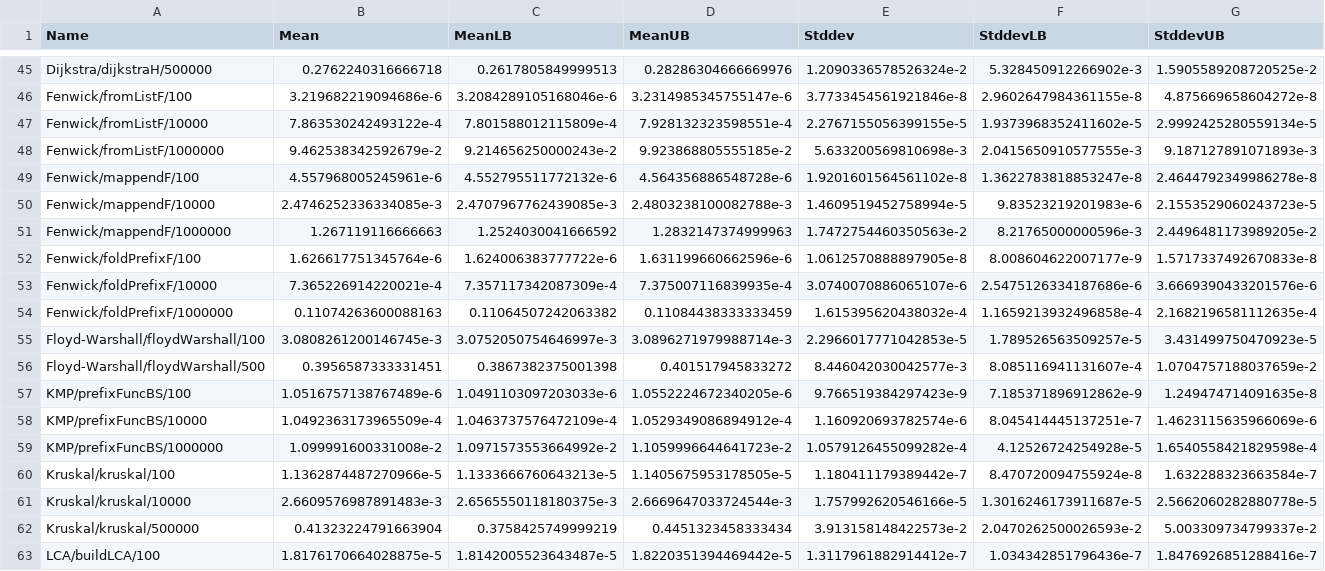
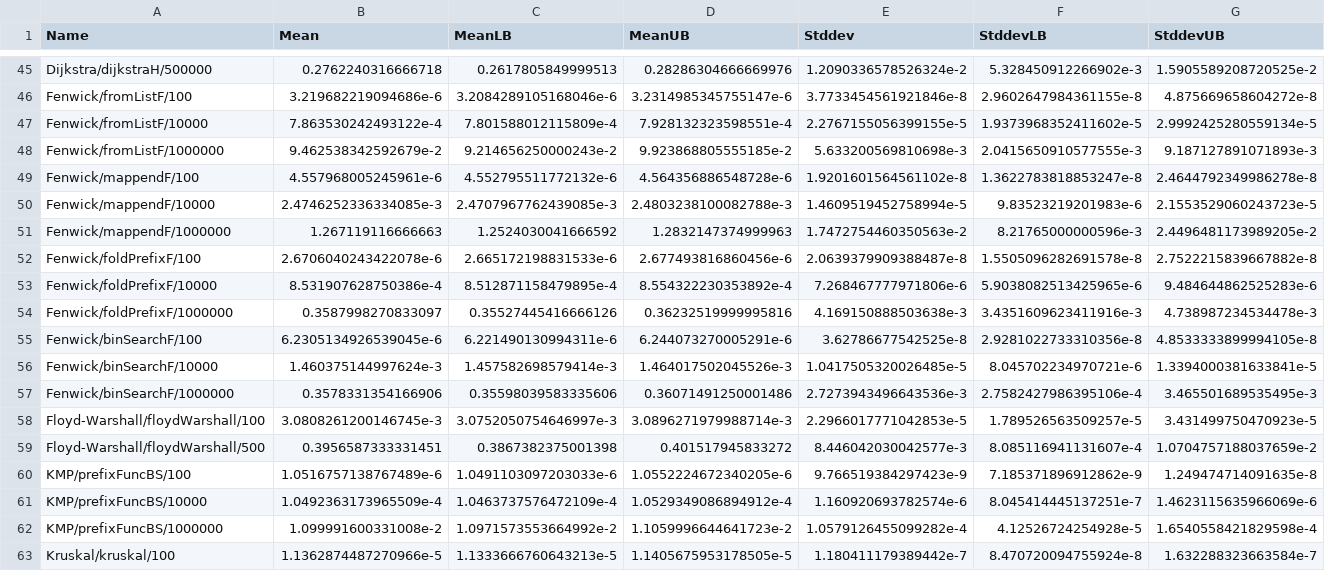
Before and after one commit to meooow25/haccepted, a CSV file: bench-out/bench-out.csv, drawn as a sheet; only a part is shown, gaps mark what is left out; the shorter side is filled out with more unchanged rows.

Commit message:
Update Fenwick tree (#40)
- Add Commutative and Group typeclasses and use them to indicate proper
  constraints on operations
- Use nice bitwise functions instead of manually bitshifting
- Add binary search
- Benchmark foldPrefix on a random tree instead of an empty one
- Some style/doc changes

```diff
--- a/bench-out/bench-out.csv
+++ b/bench-out/bench-out.csv
@@ -51,5 +51,8 @@ Fenwick/mappendF/10000,2.4746252336334085e-3,2.4707967762439085e-3,2.48032381000
 Fenwick/mappendF/1000000,1.267119116666663,1.2524030041666592,1.2832147374999963,1.7472754460350563e-2,8.21765000000596e-3,2.4496481173989205e-2
-Fenwick/foldPrefixF/100,1.626617751345764e-6,1.624006383777722e-6,1.631199660662596e-6,1.0612570888897905e-8,8.008604622007177e-9,1.5717337492670833e-8
-Fenwick/foldPrefixF/10000,7.365226914220021e-4,7.357117342087309e-4,7.375007116839935e-4,3.0740070886065107e-6,2.5475126334187686e-6,3.6669390433201576e-6
-Fenwick/foldPrefixF/1000000,0.11074263600088163,0.11064507242063382,0.11084438333333459,1.615395620438032e-4,1.1659213932496858e-4,2.1682196581112635e-4
+Fenwick/foldPrefixF/100,2.6706040243422078e-6,2.665172198831533e-6,2.677493816860456e-6,2.0639379909388487e-8,1.5505096282691578e-8,2.7522215839667882e-8
+Fenwick/foldPrefixF/10000,8.531907628750386e-4,8.512871158479895e-4,8.554322230353892e-4,7.268467777971806e-6,5.9038082513425965e-6,9.484644862525283e-6
+Fenwick/foldPrefixF/1000000,0.3587998270833097,0.35527445416666126,0.36232519999995816,4.169150888503638e-3,3.4351609623411916e-3,4.738987234534478e-3
+Fenwick/binSearchF/100,6.2305134926539045e-6,6.221490130994311e-6,6.244073270005291e-6,3.62786677542525e-8,2.9281022733310356e-8,4.8533333899994105e-8
+Fenwick/binSearchF/10000,1.460375144997624e-3,1.457582698579414e-3,1.464017502045526e-3,1.0417505320026485e-5,8.045702234970721e-6,1.3394000381633841e-5
+Fenwick/binSearchF/1000000,0.3578331354166906,0.35598039583335606,0.36071491250001486,2.7273943496643536e-3,2.7582427986395106e-4,3.465501689535495e-3
 Floyd-Warshall/floydWarshall/100,3.0808261200146745e-3,3.0752050754646997e-3,3.0896271979988714e-3,2.2966017771042853e-5,1.789526563509257e-5,3.431499750470923e-5
```
Also changed, not shown: 5 other files.
